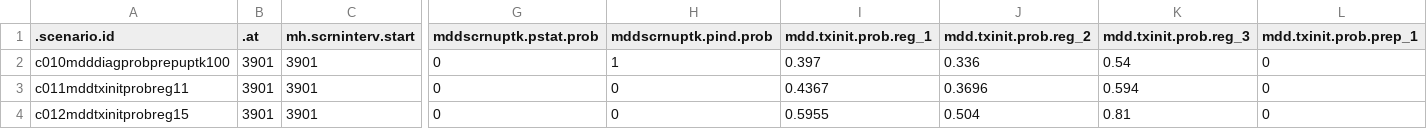
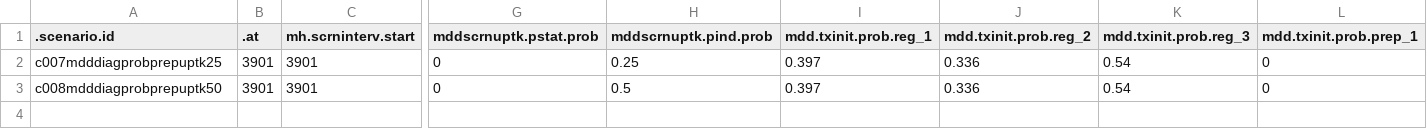
Before and after one commit to EpiModel/StigmaDepressionHIV, a CSV file: data/input/mddscenarios_tbl2C04.csv, drawn as a sheet; only a part is shown, gaps mark what is left out; removed rows and columns are numbered as before the commit, all else as after; rows hold the shown columns only; the diff names each change by its address in the sheet, - before the commit and + after, or states it on an @@ line.

Commit message:
Update mddscenarios_tbl2C04.csv

```diff
--- a/data/input/mddscenarios_tbl2C04.csv
+++ b/data/input/mddscenarios_tbl2C04.csv
-A2 (.scenario.id): c010mdddiagprobprepuptk100
+A2 (.scenario.id): c007mdddiagprobprepuptk25
-H2 (mddscrnuptk.pind.prob): 1
+H2 (mddscrnuptk.pind.prob): 0.25
-row 3: c011mddtxinitprobreg11 | 3901 | 3901 | 0 | 0 | 0.4367 | 0.3696 | 0.594 | 0
-A3 (.scenario.id): c012mddtxinitprobreg15
+A3 (.scenario.id): c008mdddiagprobprepuptk50
-H3 (mddscrnuptk.pind.prob): 0
+H3 (mddscrnuptk.pind.prob): 0.5
-I3 (mdd.txinit.prob.reg_1): 0.5955
+I3 (mdd.txinit.prob.reg_1): 0.397
-J3 (mdd.txinit.prob.reg_2): 0.504
+J3 (mdd.txinit.prob.reg_2): 0.336
-K3 (mdd.txinit.prob.reg_3): 0.81
+K3 (mdd.txinit.prob.reg_3): 0.54
```
